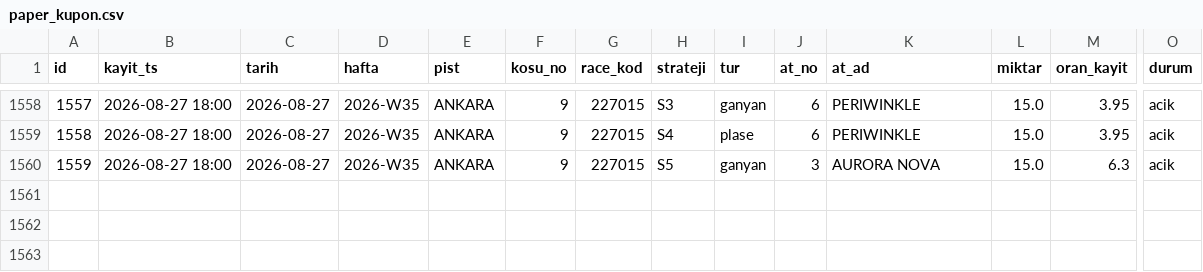
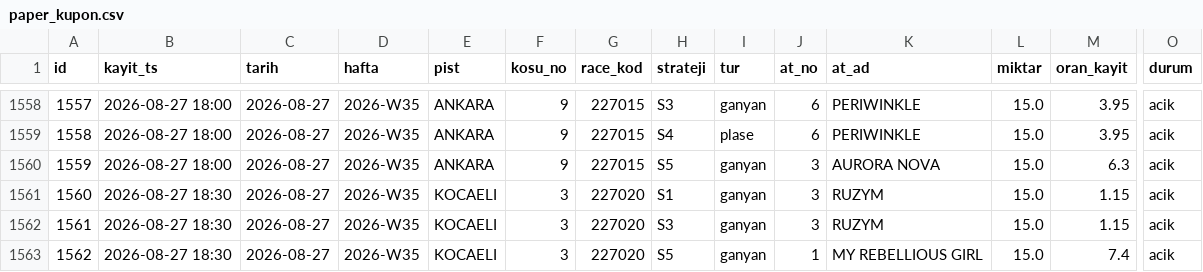
Before and after one commit to umut19171917/at-tjk-sistem, a CSV file: veri/paper_kupon.csv, drawn as a sheet; only a part is shown, gaps mark what is left out; rows hold the shown columns only; the diff names each change by its address in the sheet, - before the commit and + after, or states it on an @@ line.

```diff
--- a/veri/paper_kupon.csv
+++ b/veri/paper_kupon.csv
+row 1561: 1560 | 2026-08-27 18:30 | 2026-08-27 | 2026-W35 | KOCAELI | 3 | 227020 | S1 | ganyan | 3 | RUZYM | 15.0 | 1.15 | acik
+row 1562: 1561 | 2026-08-27 18:30 | 2026-08-27 | 2026-W35 | KOCAELI | 3 | 227020 | S3 | ganyan | 3 | RUZYM | 15.0 | 1.15 | acik
+row 1563: 1562 | 2026-08-27 18:30 | 2026-08-27 | 2026-W35 | KOCAELI | 3 | 227020 | S5 | ganyan | 1 | MY REBELLIOUS GIRL | 15.0 | 7.4 | acik
```
Also changed, not shown: veri/altili_kupon.csv, veri/defter.csv, 7 other files.
